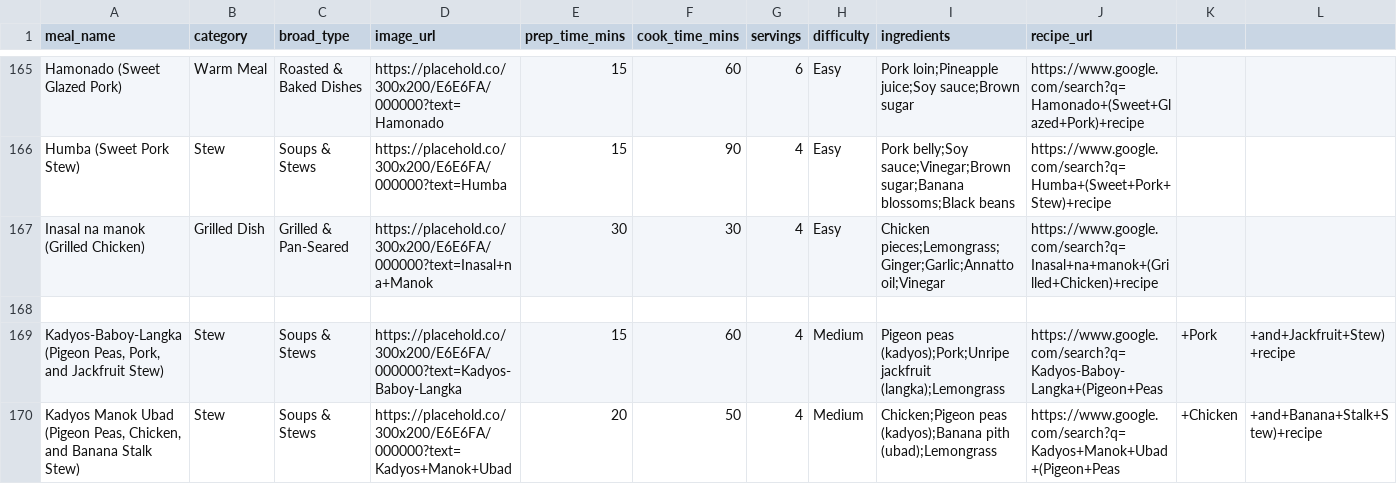
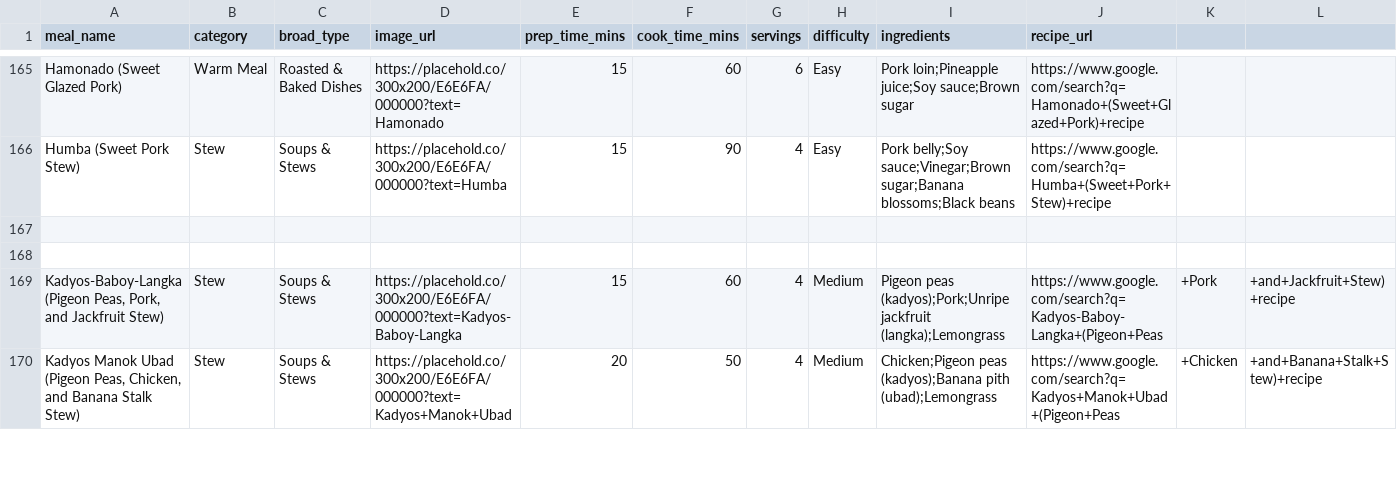
Before and after one commit to Hens743/Meal, a CSV file: meals_with_images.csv, drawn as a sheet; only a part is shown, gaps mark what is left out.

Commit message:
Update meals_with_images.csv

```diff
--- a/meals_with_images.csv
+++ b/meals_with_images.csv
@@ -166,3 +166,3 @@ meal_name,category,broad_type,image_url,prep_time_mins,cook_time_mins,servings,d
 "Humba (Sweet Pork Stew)",Stew,Soups & Stews,https://placehold.co/300x200/E6E6FA/000000?text=Humba,15,90,4,Easy,"Pork belly;Soy sauce;Vinegar;Brown sugar;Banana blossoms;Black beans",https://www.google.com/search?q=Humba+(Sweet+Pork+Stew)+recipe
-"Inasal na manok (Grilled Chicken)",Grilled Dish,Grilled & Pan-Seared,https://placehold.co/300x200/E6E6FA/000000?text=Inasal+na+Manok,30,30,4,Easy,"Chicken pieces;Lemongrass;Ginger;Garlic;Annatto oil;Vinegar",https://www.google.com/search?q=Inasal+na+manok+(Grilled+Chicken)+recipe
+
 
```
